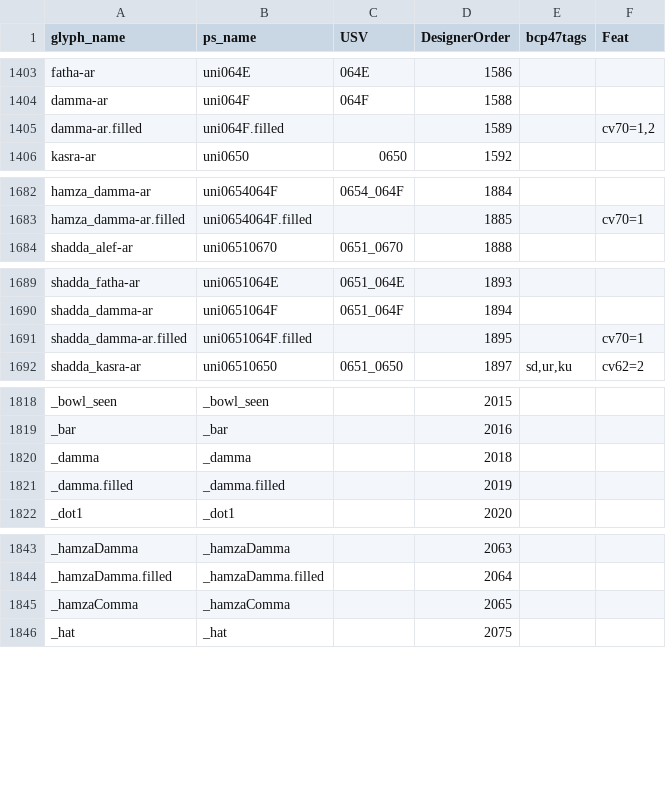
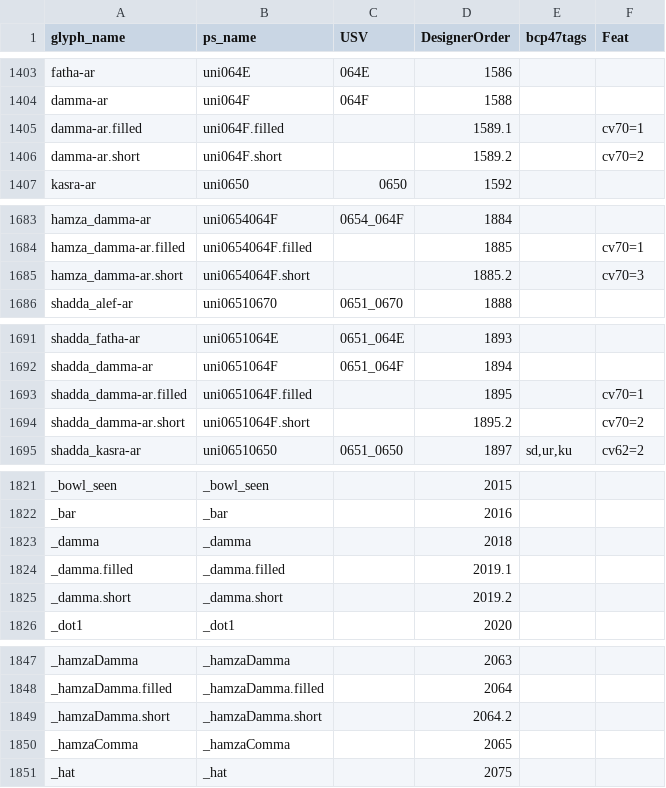
Before and after one commit to silnrsi/font-lateef, a CSV file: source/glyph_data.csv, drawn as a sheet; only a part is shown, gaps mark what is left out.

Commit message:
[ABS-2889] Added short versions of damma, shadda-damma, and hamza-damma.

```diff
--- a/source/glyph_data.csv
+++ b/source/glyph_data.csv
@@ -1404,3 +1404,4 @@ fatha-ar,uni064E,064E,1586,,
 damma-ar,uni064F,064F,1588,,
-damma-ar.filled,uni064F.filled,,1589,,"cv70=1,2"
+damma-ar.filled,uni064F.filled,,1589.1,,cv70=1
+damma-ar.short,uni064F.short,,1589.2,,cv70=2
 kasra-ar,uni0650,0650,1592,,
@@ -1683,2 +1684,3 @@ hamza_damma-ar,uni0654064F,0654_064F,1884,,
 hamza_damma-ar.filled,uni0654064F.filled,,1885,,cv70=1
+hamza_damma-ar.short,uni0654064F.short,,1885.2,,cv70=3
 shadda_alef-ar,uni06510670,0651_0670,1888,,
@@ -1691,2 +1693,3 @@ shadda_damma-ar,uni0651064F,0651_064F,1894,,
 shadda_damma-ar.filled,uni0651064F.filled,,1895,,cv70=1
+shadda_damma-ar.short,uni0651064F.short,,1895.2,,cv70=2
 shadda_kasra-ar,uni06510650,0651_0650,1897,"sd,ur,ku",cv62=2
@@ -1820,3 +1823,4 @@ _bar,_bar,,2016,,
 _damma,_damma,,2018,,
-_damma.filled,_damma.filled,,2019,,
+_damma.filled,_damma.filled,,2019.1,,
+_damma.short,_damma.short,,2019.2,,
 _dot1,_dot1,,2020,,
@@ -1844,2 +1848,3 @@ _hamzaDamma,_hamzaDamma,,2063,,
 _hamzaDamma.filled,_hamzaDamma.filled,,2064,,
+_hamzaDamma.short,_hamzaDamma.short,,2064.2,,
 _hamzaComma,_hamzaComma,,2065,,
```
Also changed, not shown: 35 other files.
